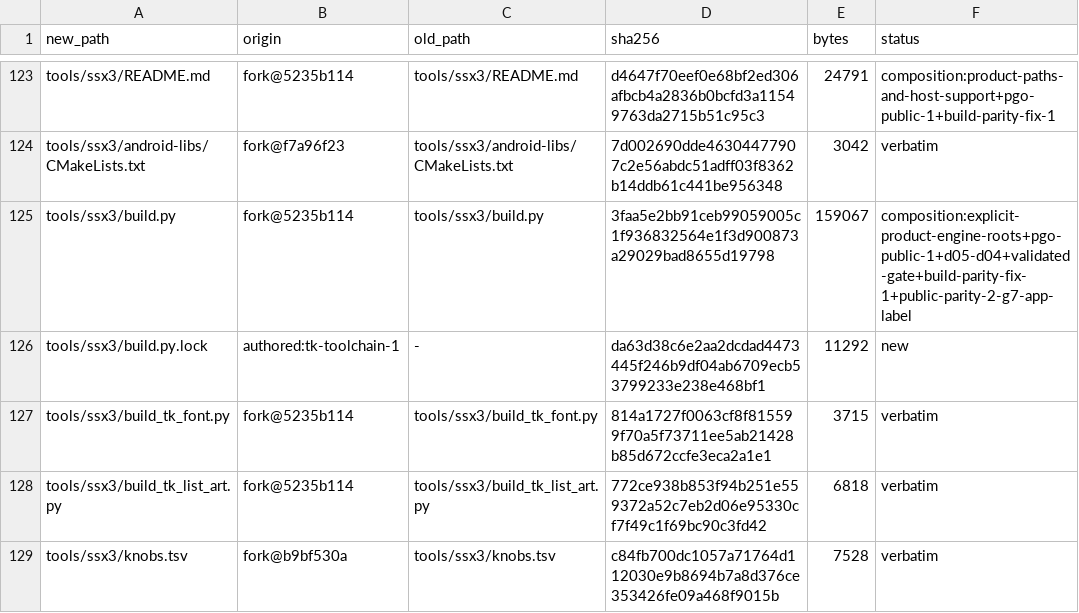
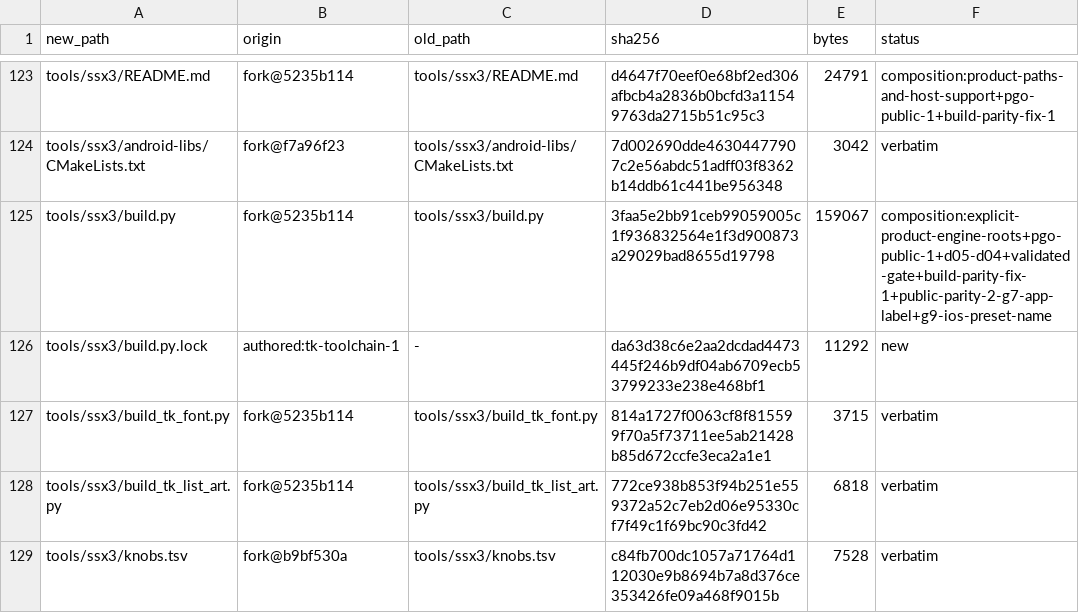
Before and after one commit to brad-richardson/ssx3-120, a TSV file: SOURCE_MANIFEST.tsv, drawn as a sheet; only a part is shown, gaps mark what is left out.

Commit message:
[public-parity-2] G9 iOS preset filename: stage full120-ios.env as full120.env
The builder copied presets/full120-ios.env into the bundle under its
source name, but ps2_ios_runtime.mm reads bundle/full120.env when
Target 120 is on -- preset edits to the 120 layer never reached the
runtime. Factor the copy into stage_ios_presets(app), which stages
ios.env->ps2x.env and full120-ios.env->full120.env (source keeps its
-ios suffix so it cannot collide with the Android presets/full120.env)
and returns staged SHAs; ios-app.json now records full120_sha256 next
to preset_sha256.

Tests: PresetStagingTest proves byte-identical staging under the
runtime names, absence of full120-ios.env in the bundle, and a clear
error on a missing preset; ios 62 + onecmd 20 OK. Manifest build.py
row re-synced; check_manifest bad=0.

Orchestrated-By: Muse Code

```diff
--- a/SOURCE_MANIFEST.tsv
+++ b/SOURCE_MANIFEST.tsv
@@ -124,3 +124,3 @@ tools/ssx3/README.md	fork@5235b114	tools/ssx3/README.md	d4647f70eef0e68bf2ed306a
 tools/ssx3/android-libs/CMakeLists.txt	fork@f7a96f23	tools/ssx3/android-libs/CMakeLists.txt	7d002690dde46304477907c2e56abdc51adff03f8362b14ddb61c441be956348	3042	verbatim
-tools/ssx3/build.py	fork@5235b114	tools/ssx3/build.py	3faa5e2bb91ceb99059005c1f936832564e1f3d900873a29029bad8655d19798	159067	composition:explicit-product-engine-roots+pgo-public-1+d05-d04+validated-gate+build-parity-fix-1+public-parity-2-g7-app-label
+tools/ssx3/build.py	fork@5235b114	tools/ssx3/build.py	3faa5e2bb91ceb99059005c1f936832564e1f3d900873a29029bad8655d19798	159067	composition:explicit-product-engine-roots+pgo-public-1+d05-d04+validated-gate+build-parity-fix-1+public-parity-2-g7-app-label+g9-ios-preset-name
 tools/ssx3/build.py.lock	authored:tk-toolchain-1	-	da63d38c6e2aa2dcdad4473445f246b9df04ab6709ecb53799233e238e468bf1	11292	new
```
Also changed, not shown: 2 other files.
